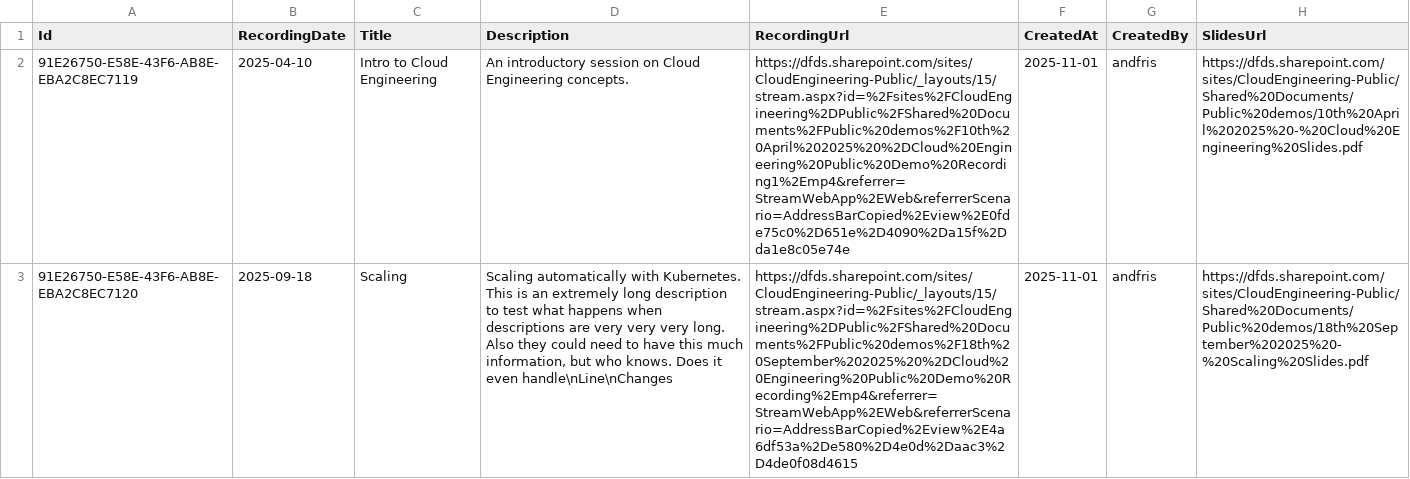
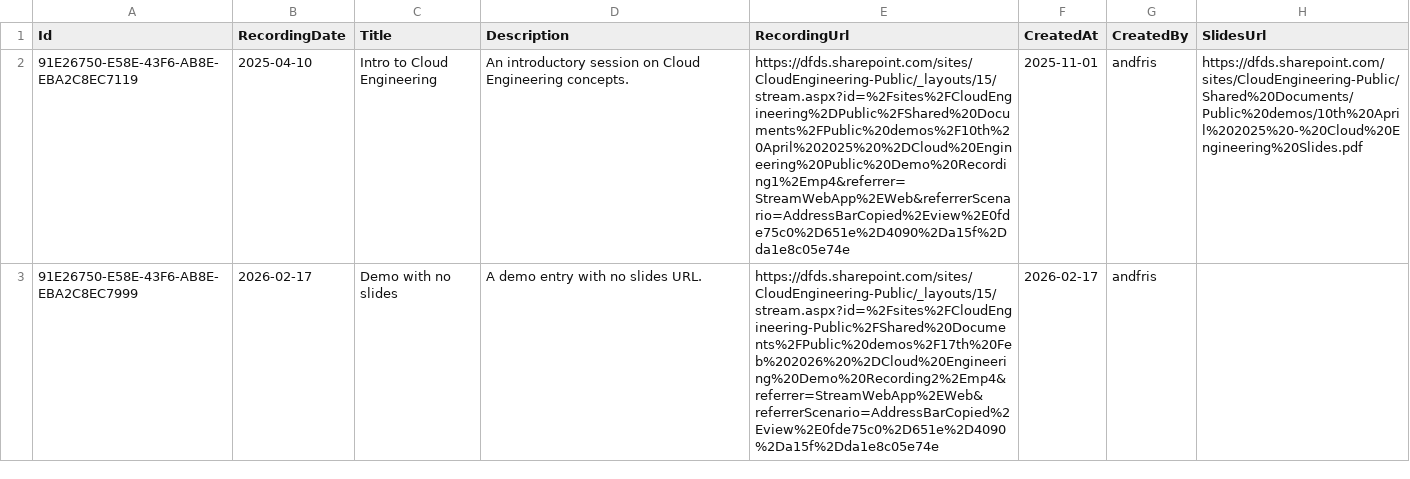
Before and after one commit to dfds/selfservice-api, a CSV file: db/seed/DemoRecording.csv, drawn as a sheet; removed rows and columns are numbered as before the commit, all else as after; the diff names each change by its address in the sheet, - before the commit and + after, or states it on an @@ line.

Commit message:
Manage missing values correctly

```diff
--- a/db/seed/DemoRecording.csv
+++ b/db/seed/DemoRecording.csv
-row 3: 91E26750-E58E-43F6-AB8E-EBA2C8EC7120 | 2025-09-18 | Scaling | Scaling automatically with Kubernetes. This is an extremely long description to test what happens when descriptions are very very very long. Also they could need to have this much information, but who knows. Does it even handle\nLine\nChanges | https://dfds.sharepoint.com/sites/CloudEngineering-Public/_layouts/15/stream.aspx?id=%2Fsites%2FCloudEngineering%2DPublic%2FShared%20Documents%2FPublic%20demos%2F18th%20September%202025%20%2DCloud%20Engineering%20Public%20Demo%20Recording%2Emp4&referrer=StreamWebApp%2EWeb&referrerScenario=AddressBarCopied%2Eview%2E4a6df53a%2De580%2D4e0d%2Daac3%2D4de0f08d4615 | 2025-11-01 | andfris | https://dfds.sharepoint.com/sites/CloudEngineering-Public/Shared%20Documents/Public%20demos/18th%20September%202025%20-%20Scaling%20Slides.pdf
+row 3: 91E26750-E58E-43F6-AB8E-EBA2C8EC7999 | 2026-02-17 | Demo with no slides | A demo entry with no slides URL. | https://dfds.sharepoint.com/sites/CloudEngineering-Public/_layouts/15/stream.aspx?id=%2Fsites%2FCloudEngineering-Public%2FShared%20Documents%2FPublic%20demos%2F17th%20Feb%202026%20%2DCloud%20Engineering%20Demo%20Recording2%2Emp4&referrer=StreamWebApp%2EWeb&referrerScenario=AddressBarCopied%2Eview%2E0fde75c0%2D651e%2D4090%2Da15f%2Dda1e8c05e74e | 2026-02-17 | andfris
```
Also changed, not shown: 4 other files.
